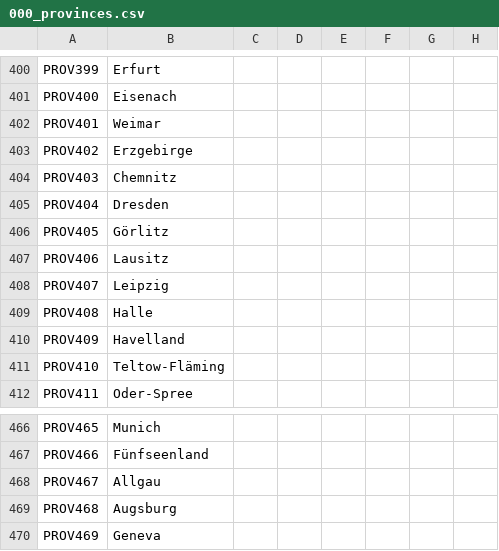
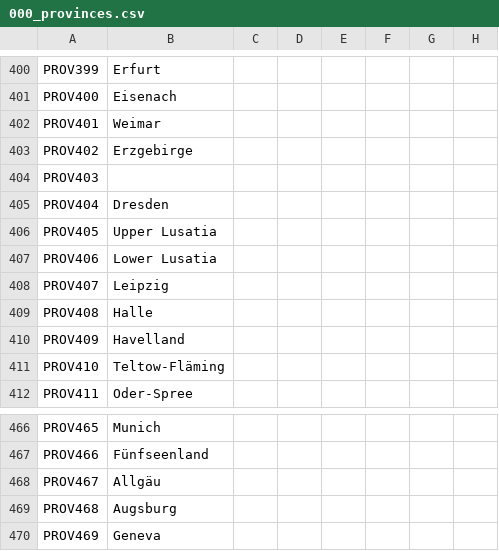
Before and after one commit to klorpa/After-The-End-Eurasia, a CSV file: ATE_Eurasia/localisation/000_provinces.csv, drawn as a sheet; only a part is shown, gaps mark what is left out; the diff names each change by its address in the sheet, - before the commit and + after, or states it on an @@ line.

```diff
--- a/ATE_Eurasia/localisation/000_provinces.csv
+++ b/ATE_Eurasia/localisation/000_provinces.csv
-B404: Chemnitz
+B404: (empty)
-B406: Görlitz
+B406: Upper Lusatia
-B407: Lausitz
+B407: Lower Lusatia
-B468: Allgau
+B468: Allgäu
```
Also changed, not shown: ATE_Eurasia/localisation/000_Title_names.csv, ATE_Eurasia/map/definition.csv, 24 other files.
